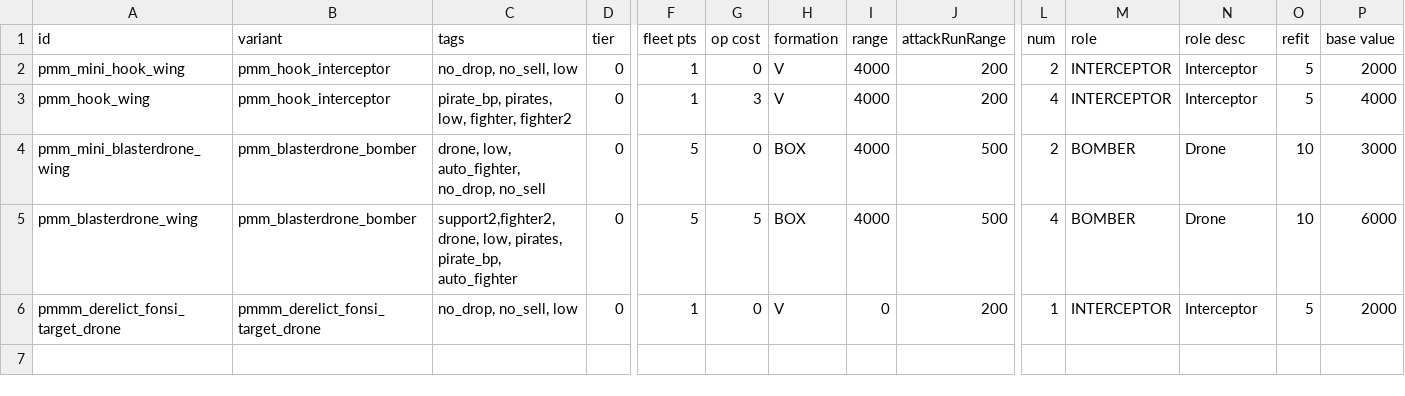
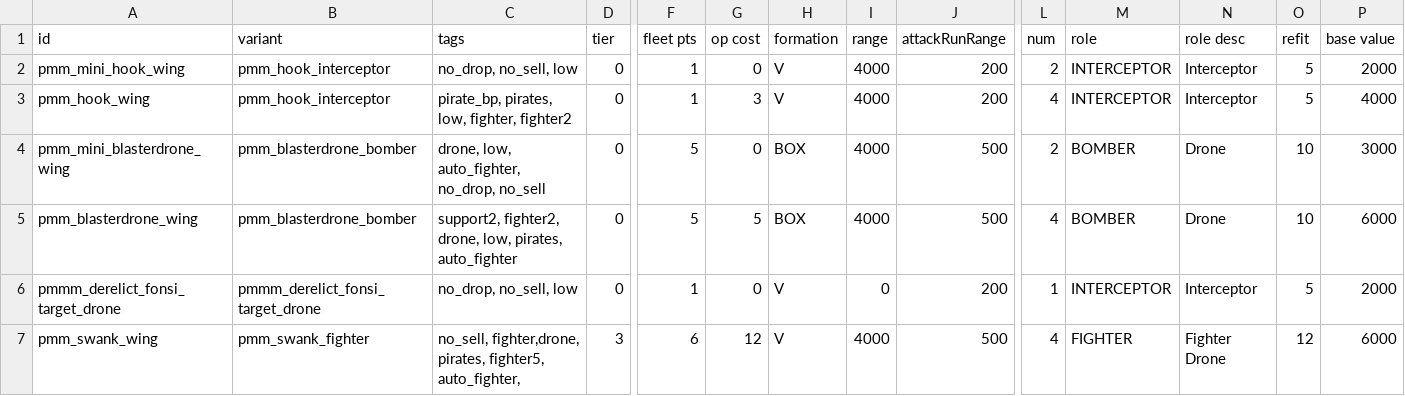
Before and after one commit to MiniDeth3/PMMM, a CSV file: data/hulls/wing_data.csv, drawn as a sheet; only a part is shown, gaps mark what is left out; rows hold the shown columns only; the diff names each change by its address in the sheet, - before the commit and + after, or states it on an @@ line.

Commit message:
small fixes and new fighter test

```diff
--- a/data/hulls/wing_data.csv
+++ b/data/hulls/wing_data.csv
-C5 (tags): support2,fighter2, drone, low, pirates, pirate_bp, auto_fighter
+C5 (tags): support2, fighter2, drone, low, pirates, auto_fighter
+row 7: pmm_swank_wing | pmm_swank_fighter | no_sell, fighter,drone, pirates, fighter5, auto_fighter, | 3 | 6 | 12 | V | 4000 | 500 | 4 | FIGHTER | Fighter Drone | 12 | 6000
```
Also changed, not shown: data/hulls/ship_data.csv, 12 other files.
